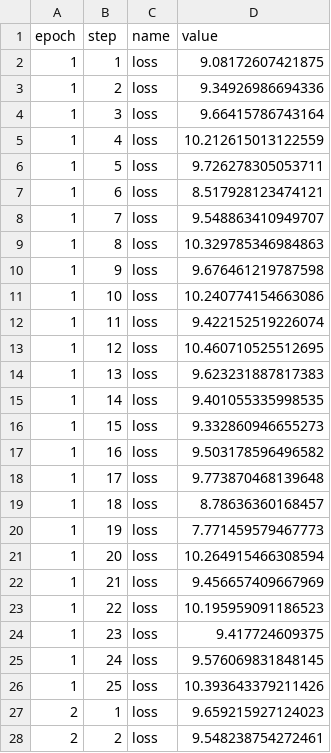
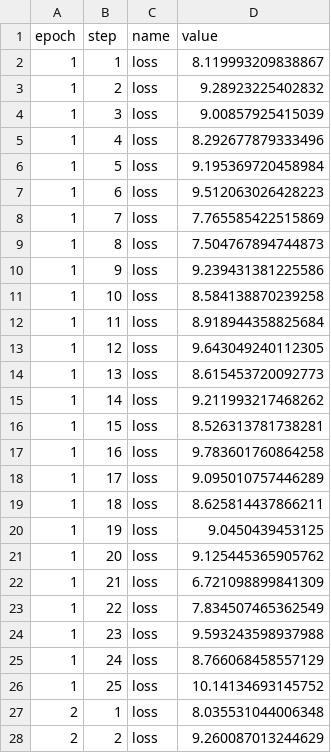
Before and after one commit to rlnsanz/xp-gpt2, a CSV file: .flor/log_records.csv, drawn as a sheet; only a part is shown; the diff covers the shown part only.

Commit message:
RECORD::BATCH

```diff
--- a/.flor/log_records.csv
+++ b/.flor/log_records.csv
@@ -1,28 +1,28 @@
 epoch,step,name,value
-1,1,loss,9.08172607421875
-1,2,loss,9.34926986694336
-1,3,loss,9.66415786743164
-1,4,loss,10.212615013122559
-1,5,loss,9.726278305053711
-1,6,loss,8.517928123474121
-1,7,loss,9.548863410949707
-1,8,loss,10.329785346984863
-1,9,loss,9.676461219787598
-1,10,loss,10.240774154663086
-1,11,loss,9.422152519226074
-1,12,loss,10.460710525512695
-1,13,loss,9.623231887817383
-1,14,loss,9.401055335998535
-1,15,loss,9.332860946655273
-1,16,loss,9.503178596496582
-1,17,loss,9.773870468139648
-1,18,loss,8.78636360168457
-1,19,loss,7.771459579467773
-1,20,loss,10.264915466308594
-1,21,loss,9.456657409667969
-1,22,loss,10.195959091186523
-1,23,loss,9.417724609375
-1,24,loss,9.576069831848145
-1,25,loss,10.393643379211426
-2,1,loss,9.659215927124023
-2,2,loss,9.548238754272461
+1,1,loss,8.119993209838867
+1,2,loss,9.28923225402832
+1,3,loss,9.00857925415039
+1,4,loss,8.292677879333496
+1,5,loss,9.195369720458984
+1,6,loss,9.512063026428223
+1,7,loss,7.765585422515869
+1,8,loss,7.504767894744873
+1,9,loss,9.239431381225586
+1,10,loss,8.584138870239258
+1,11,loss,8.918944358825684
+1,12,loss,9.643049240112305
+1,13,loss,8.615453720092773
+1,14,loss,9.211993217468262
+1,15,loss,8.526313781738281
+1,16,loss,9.783601760864258
+1,17,loss,9.095010757446289
+1,18,loss,8.625814437866211
+1,19,loss,9.0450439453125
+1,20,loss,9.125445365905762
+1,21,loss,6.721098899841309
+1,22,loss,7.834507465362549
+1,23,loss,9.593243598937988
+1,24,loss,8.766068458557129
+1,25,loss,10.14134693145752
+2,1,loss,8.035531044006348
+2,2,loss,9.260087013244629
```
Also changed, not shown: 98 edited cells elsewhere in this file, 2 other files.
